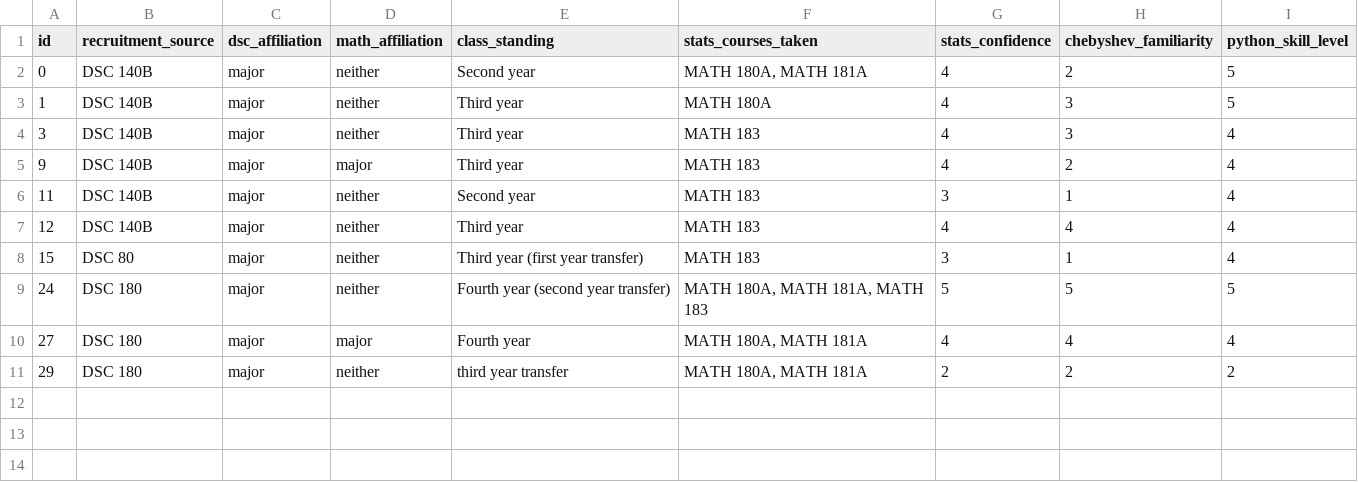
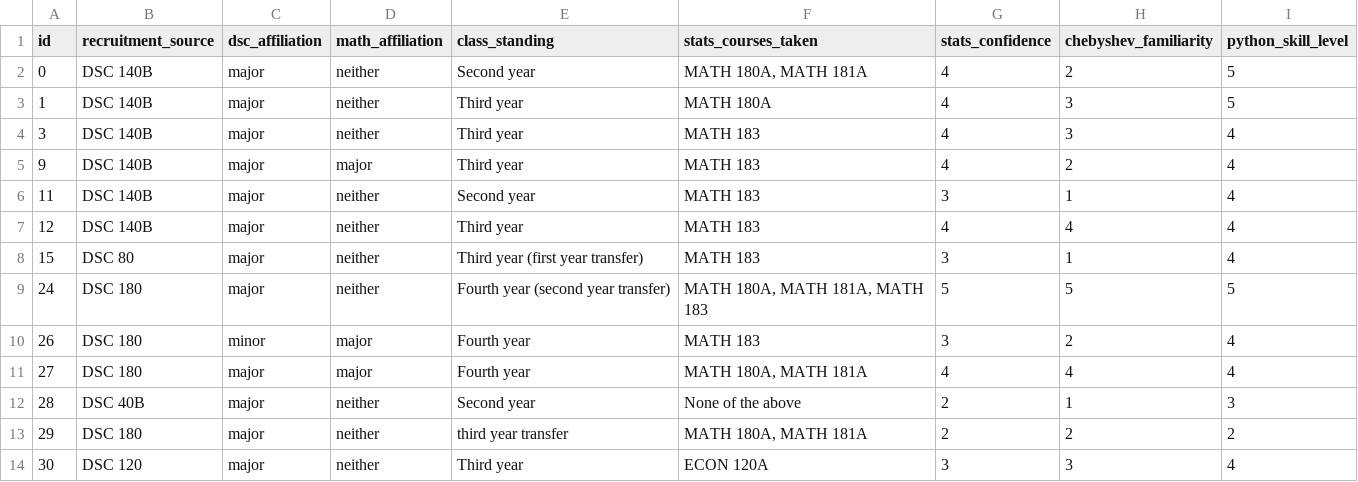
Before and after one commit to SaintHades/Simulation-coding-exercises-for-teaching-probability-theory, a CSV file: data/cleaned/intake_form.csv, drawn as a sheet.

```diff
--- a/data/cleaned/intake_form.csv
+++ b/data/cleaned/intake_form.csv
@@ -9,3 +9,6 @@ id,recruitment_source,dsc_affiliation,math_affiliation,class_standing,stats_cour
 24,DSC 180,major,neither,Fourth year (second year transfer),"MATH 180A, MATH 181A, MATH 183",5,5,5
+26,DSC 180,minor,major,Fourth year,MATH 183,3,2,4
 27,DSC 180,major,major,Fourth year,"MATH 180A, MATH 181A",4,4,4
+28,DSC 40B,major,neither,Second year,None of the above,2,1,3
 29,DSC 180,major,neither,third year transfer,"MATH 180A, MATH 181A",2,2,2
+30,DSC 120,major,neither,Third year,ECON 120A,3,3,4
```
Also changed, not shown: data/cleaned/final_assessment.csv, data/cleaned/grades.csv, 4 other files.
